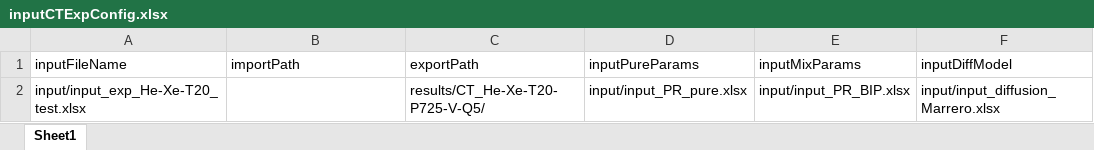
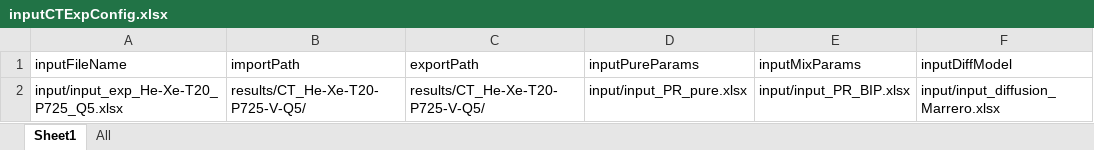
Before and after one commit to igomen1995/UHS-CT-Dispersion-Exps-Analog, an Excel workbook: inputCTExpConfig.xlsx, sheet Sheet1, drawn as a sheet; values as stored, in another font and other column widths than the file's, no borders; the diff names each change by its address in the sheet, - before the commit and + after, or states it on an @@ line.

```diff
--- a/inputCTExpConfig.xlsx (sheet Sheet1)
+++ b/inputCTExpConfig.xlsx (sheet Sheet1)
+sheet tab: All
-A2 (inputFileName): input/input_exp_He-Xe-T20_test.xlsx
+A2 (inputFileName): input/input_exp_He-Xe-T20_P725_Q5.xlsx
-B2 (importPath): (empty)
+B2 (importPath): results/CT_He-Xe-T20-P725-V-Q5/
```
Also changed, not shown: 6 other files.
